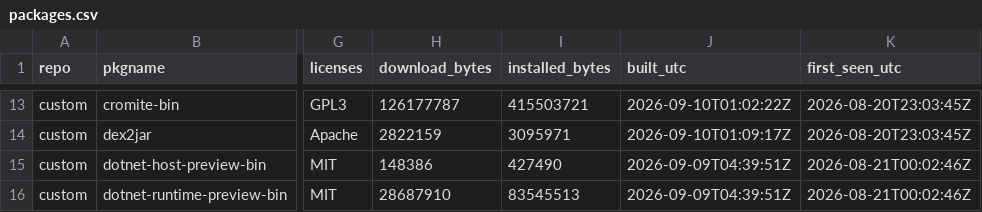
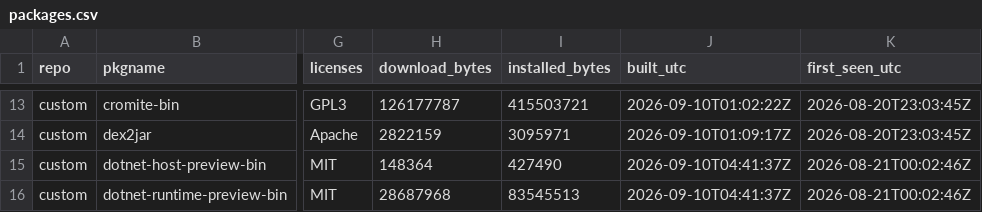
Before and after one commit to xerootg/xerootg.github.io, a CSV file: data/packages.csv, drawn as a sheet; only a part is shown, gaps mark what is left out; the diff covers the shown part only; the diff names each change by its address in the sheet, - before the commit and + after, or states it on an @@ line.

```diff
--- a/data/packages.csv
+++ b/data/packages.csv
-H15 (download_bytes): 148386
+H15 (download_bytes): 148364
-J15:J16 (built_utc): 2026-09-09T04:39:51Z
+J15:J16 (built_utc): 2026-09-10T04:41:37Z
-H16 (download_bytes): 28687910
+H16 (download_bytes): 28687968
```
Also changed, not shown: 32 edited cells elsewhere in this file, data/changes.csv, 2 other files.
